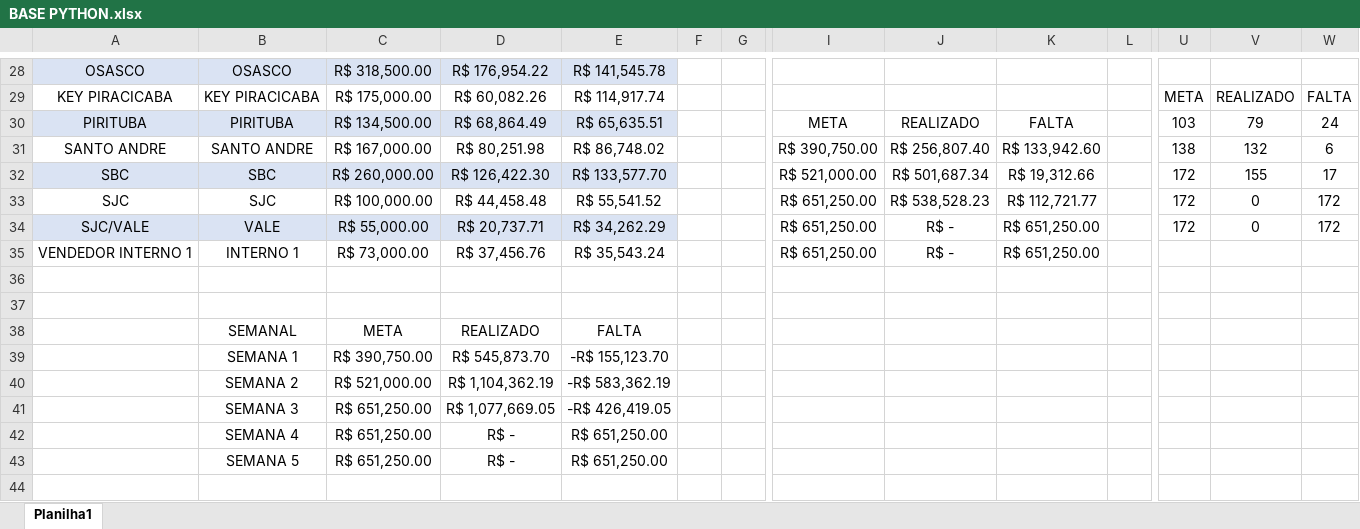
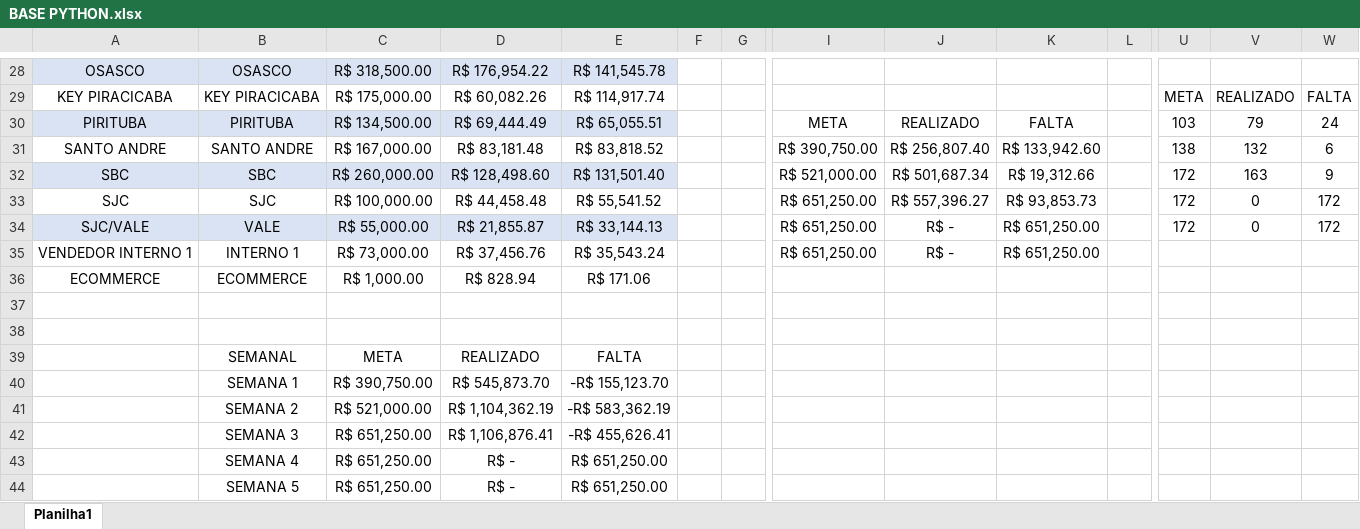
Before and after one commit to JoaoCanhadas/acompanhamento-diario, an Excel workbook: BASE PYTHON.xlsx, sheet Planilha1, drawn as a sheet; only a part is shown, gaps mark what is left out; values as stored, in another font and other column widths than the file's, no borders; conditional formats and table styles not drawn; addresses are those after the commit; rows hold the shown columns only; the diff covers the shown part only; the diff names each change by its address in the sheet, - before the commit and + after, or states it on an @@ line.

```diff
--- a/BASE PYTHON.xlsx (sheet Planilha1)
+++ b/BASE PYTHON.xlsx (sheet Planilha1)
-D30: R$ 68,864.49
+D30: R$ 69,444.49
-E30: R$ 65,635.51
+E30: R$ 65,055.51
-D31: R$ 80,251.98
+D31: R$ 83,181.48
-E31: R$ 86,748.02
+E31: R$ 83,818.52
-D32: R$ 126,422.30
+D32: R$ 128,498.60
-E32: R$ 133,577.70
+E32: R$ 131,501.40
-V32: 155
+V32: 163
-W32: 17
+W32: 9
-J33: R$ 538,528.23
+J33: R$ 557,396.27
-K33: R$ 112,721.77
+K33: R$ 93,853.73
-D34: R$ 20,737.71
+D34: R$ 21,855.87
-E34: R$ 34,262.29
+E34: R$ 33,144.13
+row 36: ECOMMERCE | ECOMMERCE | R$ 1,000.00 | R$ 828.94 | R$ 171.06
-D42: R$ 1,077,669.05
+D42: R$ 1,106,876.41
-E42: -R$ 426,419.05
+E42: -R$ 455,626.41
```
Also changed, not shown: 64 edited cells elsewhere in this sheet, formulas that keep their value.
